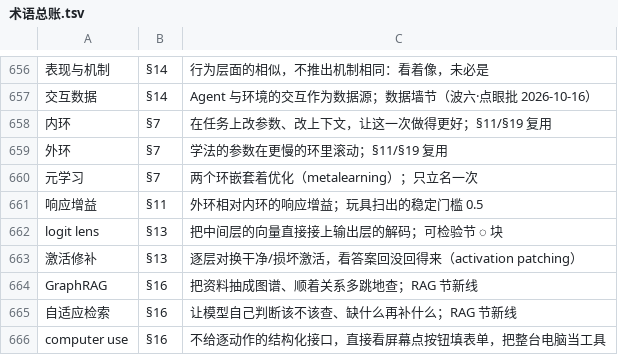
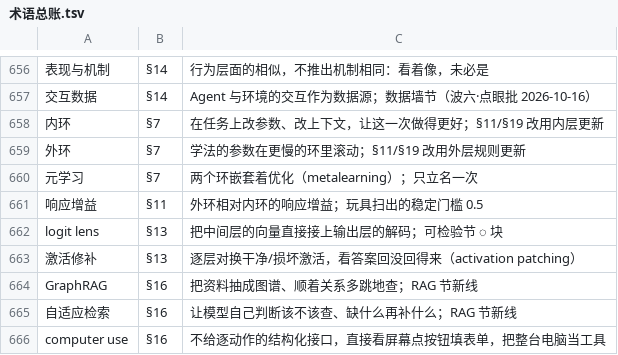
Before and after one commit to mzy25/lai, a TSV file: series/edit/术语总账.tsv, drawn as a sheet; only a part is shown, gaps mark what is left out; the diff names each change by its address in the sheet, - before the commit and + after, or states it on an @@ line.

```diff
--- a/series/edit/术语总账.tsv
+++ b/series/edit/术语总账.tsv
-C658: 在任务上改参数、改上下文，让这一次做得更好；§11/§19 复用
+C658: 在任务上改参数、改上下文，让这一次做得更好；§11/§19 改用内层更新
-C659: 学法的参数在更慢的环里滚动；§11/§19 复用
+C659: 学法的参数在更慢的环里滚动；§11/§19 改用外层规则更新
```
Also changed, not shown: 41 other files.
